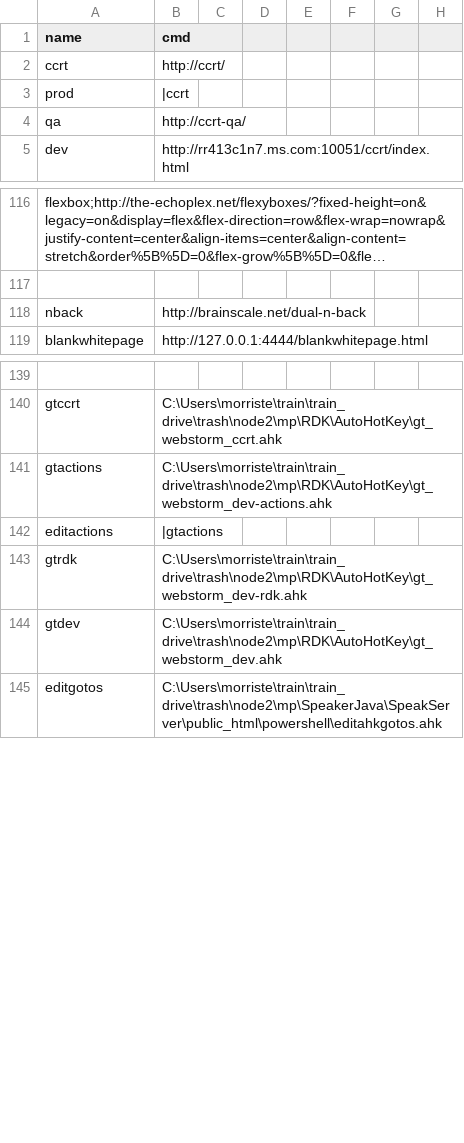
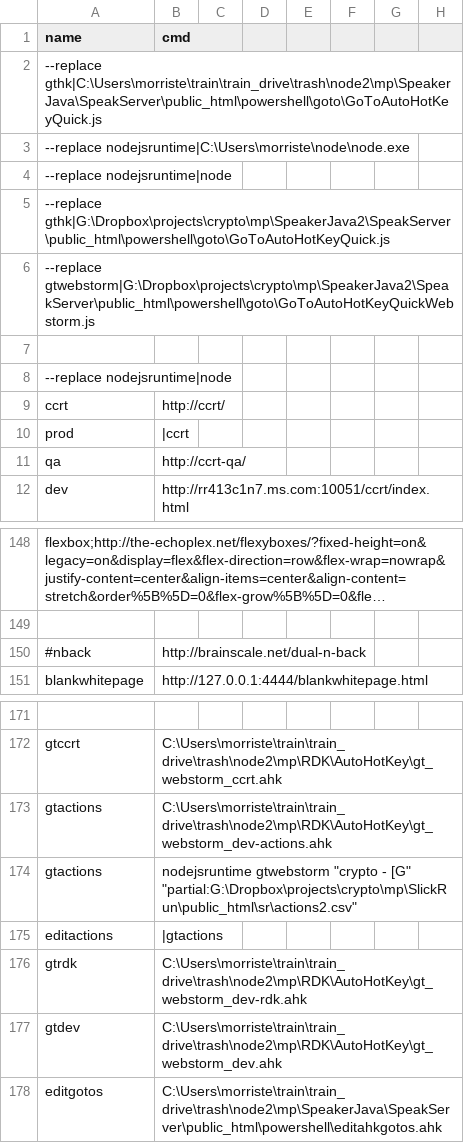
Before and after one commit to brthrmnss/crypto, a CSV file: mp/SlickRun/public_html/sr/actions2.csv, drawn as a sheet; only a part is shown, gaps mark what is left out; long unchanged cells end in …; addresses are those after the commit; the diff covers the shown part only; the diff names each change by its address in the sheet, - before the commit and + after, or states it on an @@ line.

```diff
--- a/mp/SlickRun/public_html/sr/actions2.csv
+++ b/mp/SlickRun/public_html/sr/actions2.csv
+row 2: --replace gthk|C:\Users\morriste\train\train_drive\trash\node2\mp\SpeakerJava\SpeakServer\public_html\powershell\goto\GoToAutoHotKeyQuick.js
+row 3: --replace nodejsruntime|C:\Users\morriste\node\node.exe
+row 4: --replace nodejsruntime|node
+row 5: --replace gthk|G:\Dropbox\projects\crypto\mp\SpeakerJava2\SpeakServer\public_html\powershell\goto\GoToAutoHotKeyQuick.js
+row 6: --replace gtwebstorm|G:\Dropbox\projects\crypto\mp\SpeakerJava2\SpeakServer\public_html\powershell\goto\GoToAutoHotKeyQuickWebstorm.js
+row 7: (empty)
+row 8: --replace nodejsruntime|node
-A150 (name): nback
+A150 (name): #nback
+row 174: gtactions | nodejsruntime gtwebstorm "crypto - [G" "partial:G:\Dropbox\projects\crypto\mp\SlickRun\public_html\sr\actions2.csv"
```
Also changed, not shown: 25 added rows elsewhere in this file, 46 other files.
